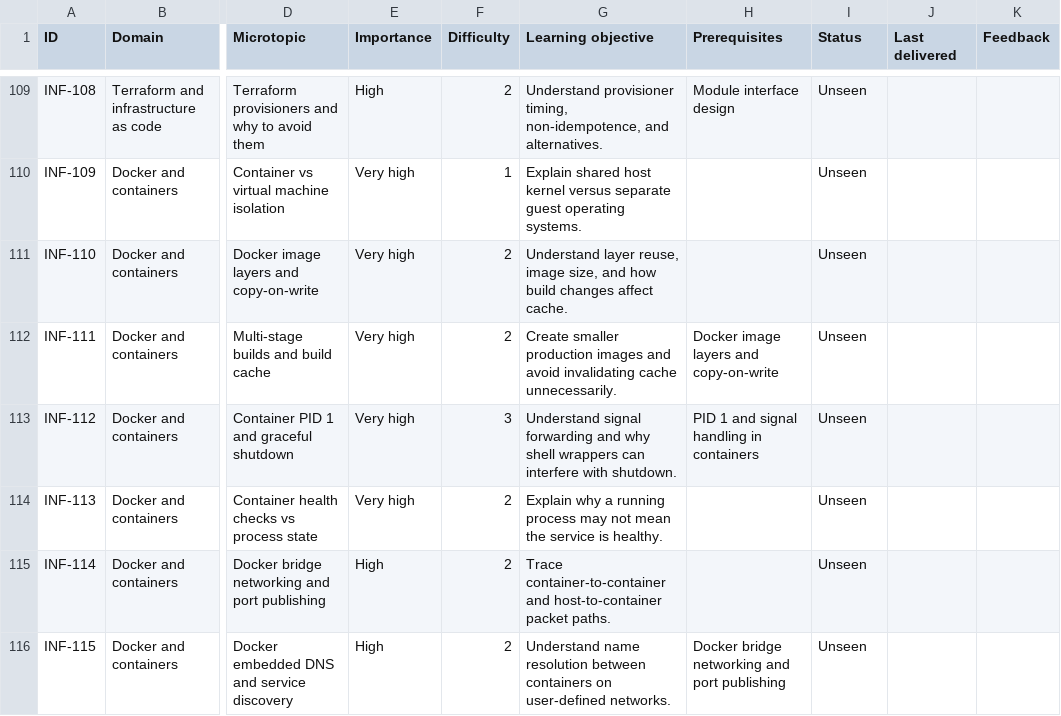
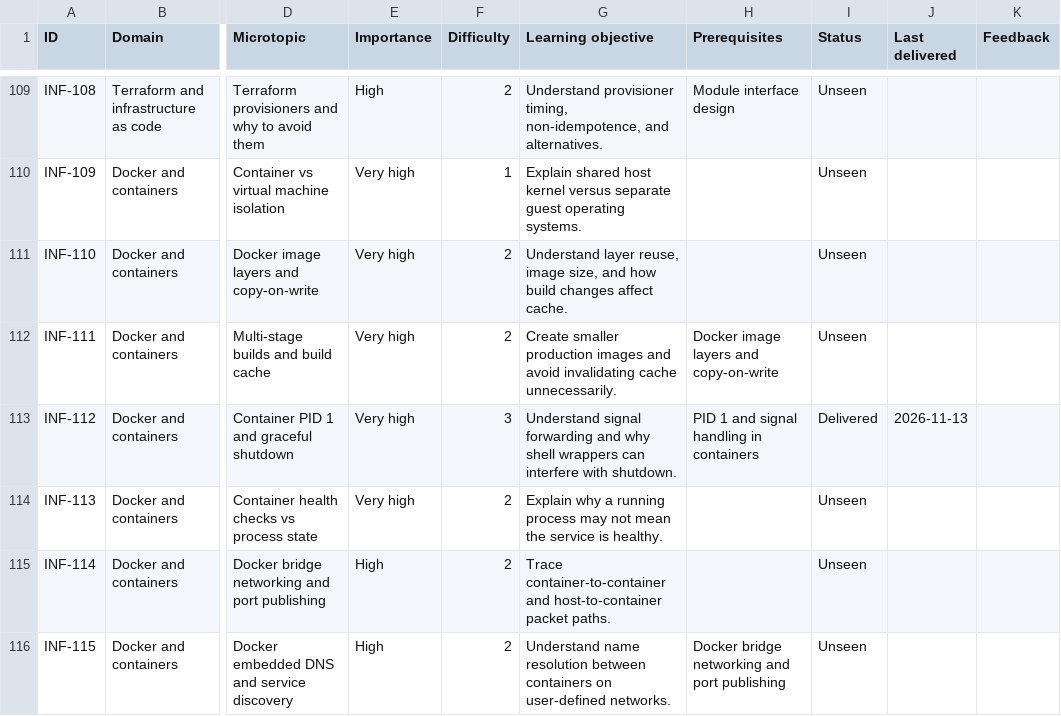
Before and after one commit to navkaransingh011/infra-knowledge-drops, a CSV file: topics.csv, drawn as a sheet; only a part is shown, gaps mark what is left out; the diff names each change by its address in the sheet, - before the commit and + after, or states it on an @@ line.

```diff
--- a/topics.csv
+++ b/topics.csv
-I113 (Status): Unseen
+I113 (Status): Delivered
-J113 (Last delivered): (empty)
+J113 (Last delivered): 2026-11-13
```
Also changed, not shown: history.csv, 1 other file.
